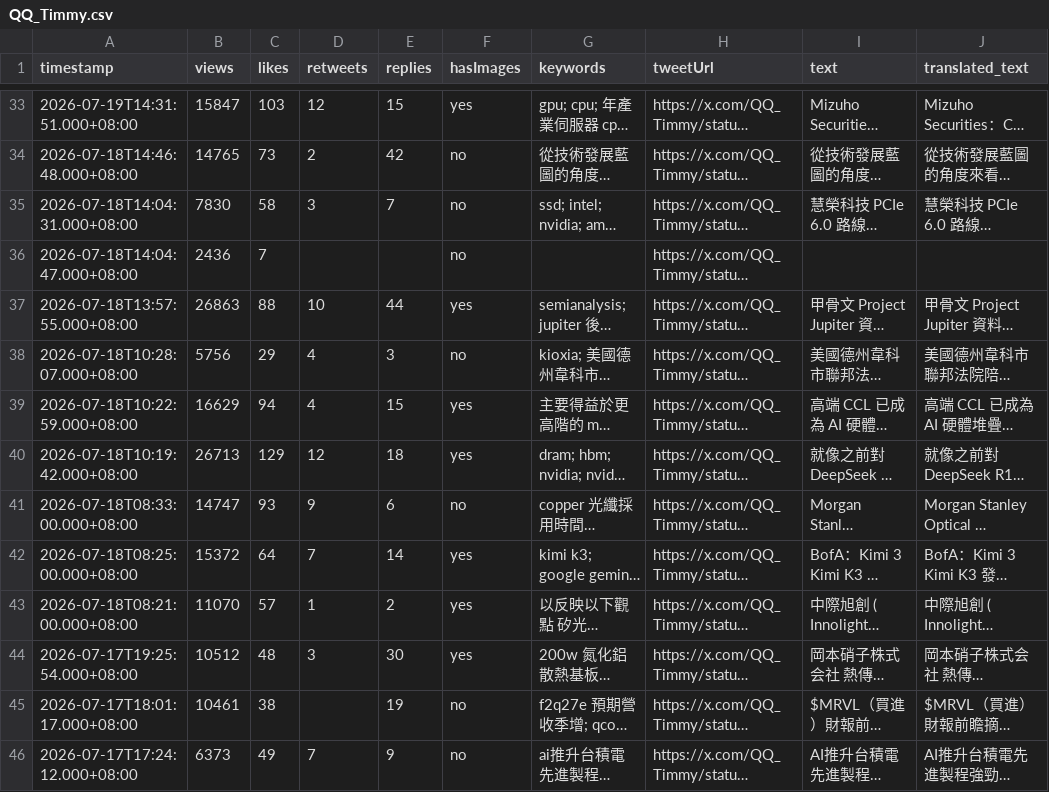
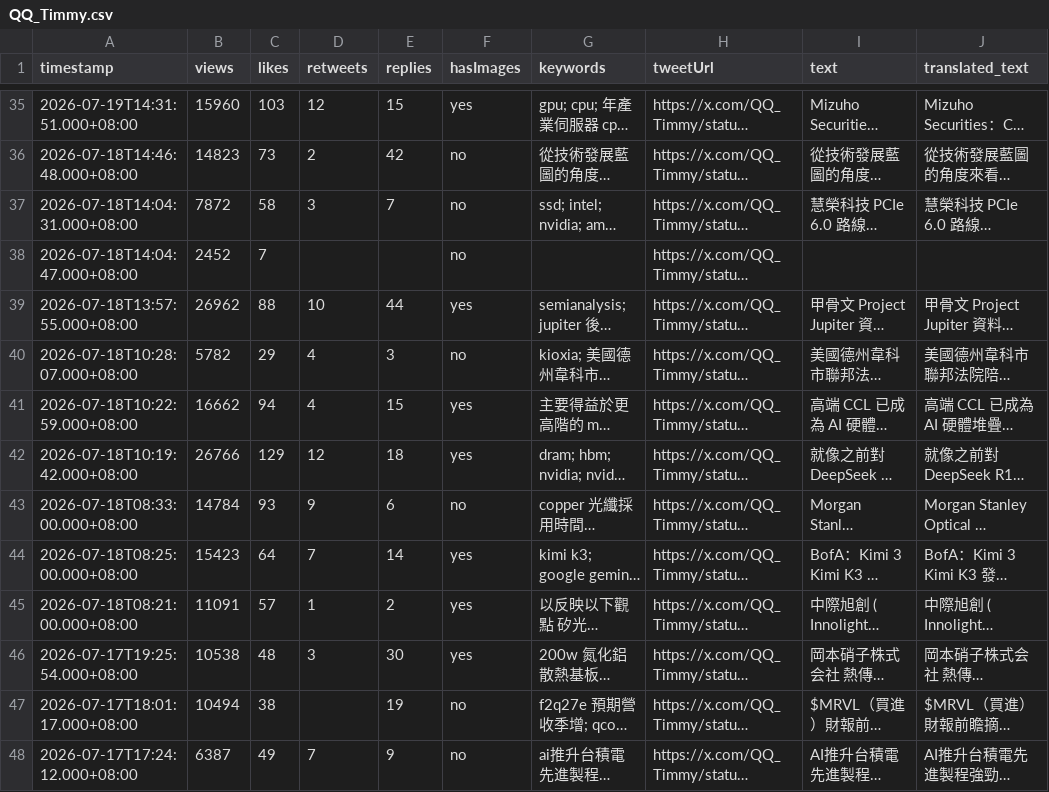
Before and after one commit to elainekaotf/TrendForceDashboard, a CSV file: csv/QQ_Timmy.csv, drawn as a sheet; only a part is shown, gaps mark what is left out; long unchanged cells end in …; addresses are those after the commit; the diff covers the shown part only; the diff names each change by its address in the sheet, - before the commit and + after, or states it on an @@ line.

```diff
--- a/csv/QQ_Timmy.csv
+++ b/csv/QQ_Timmy.csv
-B35 (views): 15847
+B35 (views): 15960
-B36 (views): 14765
+B36 (views): 14823
-B37 (views): 7830
+B37 (views): 7872
-B38 (views): 2436
+B38 (views): 2452
-B39 (views): 26863
+B39 (views): 26962
-B40 (views): 5756
+B40 (views): 5782
-B41 (views): 16629
+B41 (views): 16662
-B42 (views): 26713
+B42 (views): 26766
-B43 (views): 14747
+B43 (views): 14784
-B44 (views): 15372
+B44 (views): 15423
-B45 (views): 11070
+B45 (views): 11091
-B46 (views): 10512
+B46 (views): 10538
-B47 (views): 10461
+B47 (views): 10494
-B48 (views): 6373
+B48 (views): 6387
```
Also changed, not shown: 2 added rows and 69 edited cells elsewhere in this file, csv/SemiAnalysis_.csv, csv/facebook/ctee.fans.csv, 33 other files.
